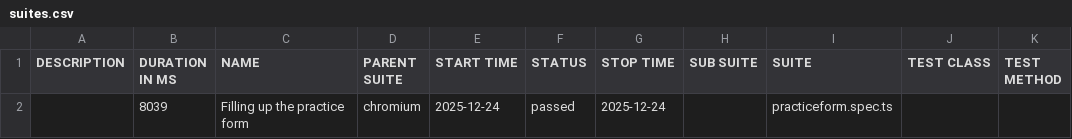
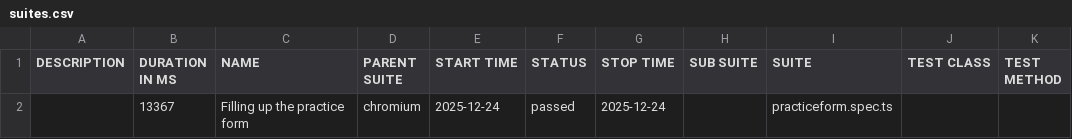
Before and after one commit to ronishahi333/Demoqa-Automation-Playwright, a CSV file: data/suites.csv, drawn as a sheet.

```diff
--- a/data/suites.csv
+++ b/data/suites.csv
@@ -1,2 +1,2 @@
 "DESCRIPTION","DURATION IN MS","NAME","PARENT SUITE","START TIME","STATUS","STOP TIME","SUB SUITE","SUITE","TEST CLASS","TEST METHOD"
-"","8039","Filling up the practice form","chromium","2025-12-24","passed","2025-12-24","","practiceform.spec.ts","",""
+"","13367","Filling up the practice form","chromium","2025-12-24","passed","2025-12-24","","practiceform.spec.ts","",""
```
Also changed, not shown: 15 other files.
